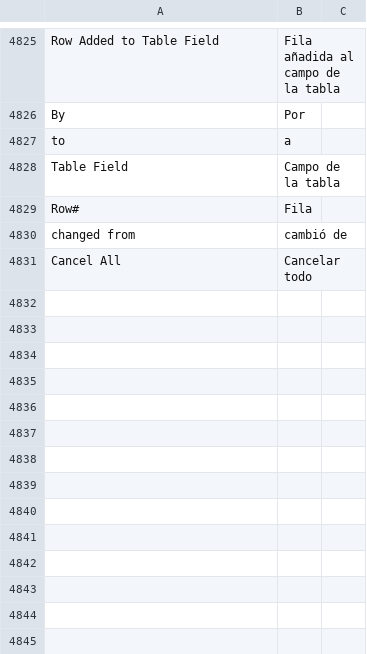
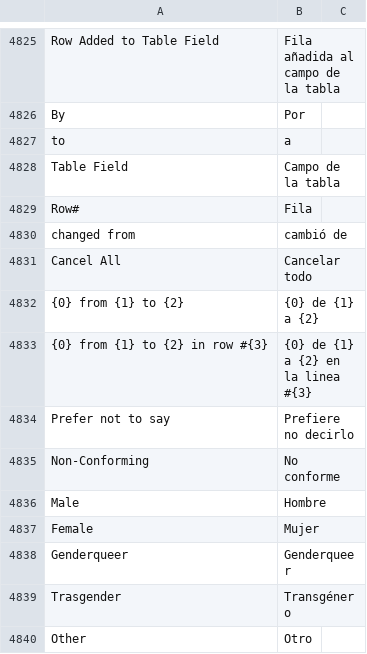
Before and after one commit to fproldan/frappe, a CSV file: frappe/translations/es.csv, drawn as a sheet; only a part is shown, gaps mark what is left out.

```diff
--- a/frappe/translations/es.csv
+++ b/frappe/translations/es.csv
@@ -5020 +5020,10 @@ changed from,cambió de,
 Cancel All,Cancelar todo,
+{0} from {1} to {2},{0} de {1} a {2},
+{0} from {1} to {2} in row #{3},{0} de {1} a {2} en la linea #{3},
+Prefer not to say,Prefiere no decirlo,
+Non-Conforming,No conforme,
+Male,Hombre,
+Female,Mujer,
+Genderqueer,Genderqueer,
+Trasgender,Transgénero,
+Other,Otro,
```
Also changed, not shown: 1 other file.
